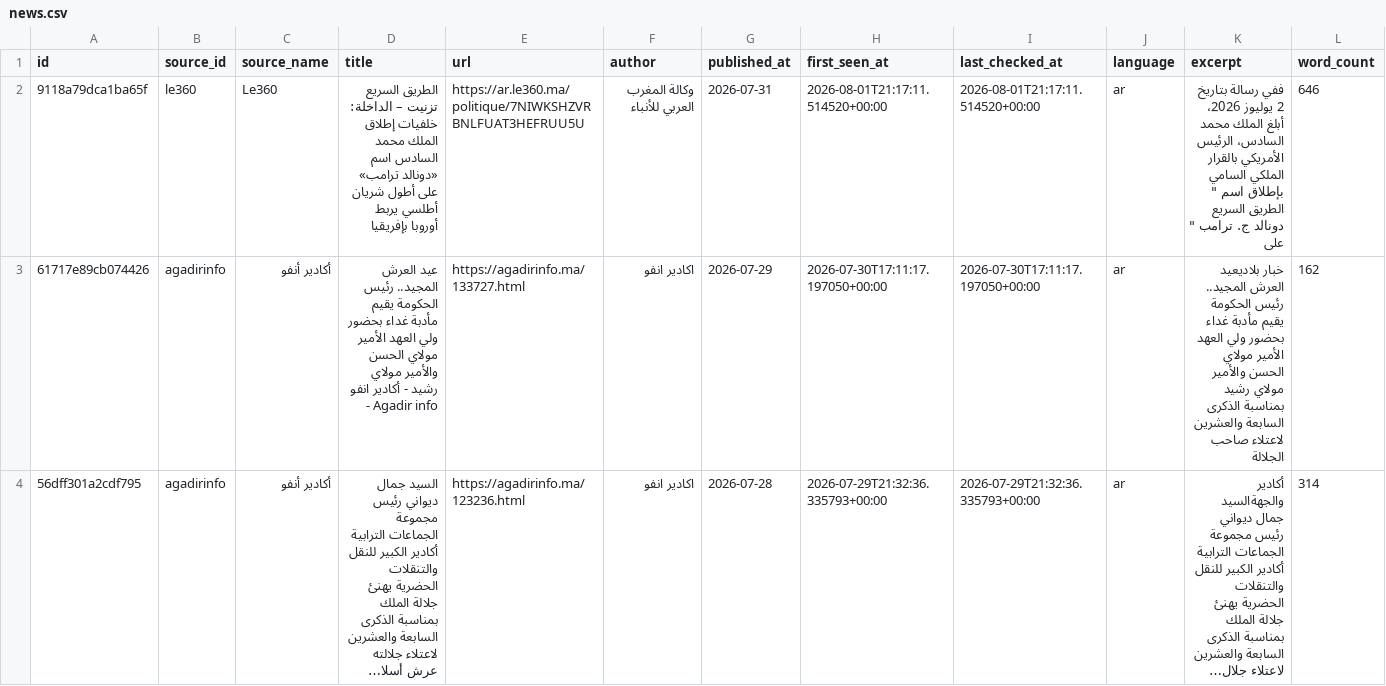
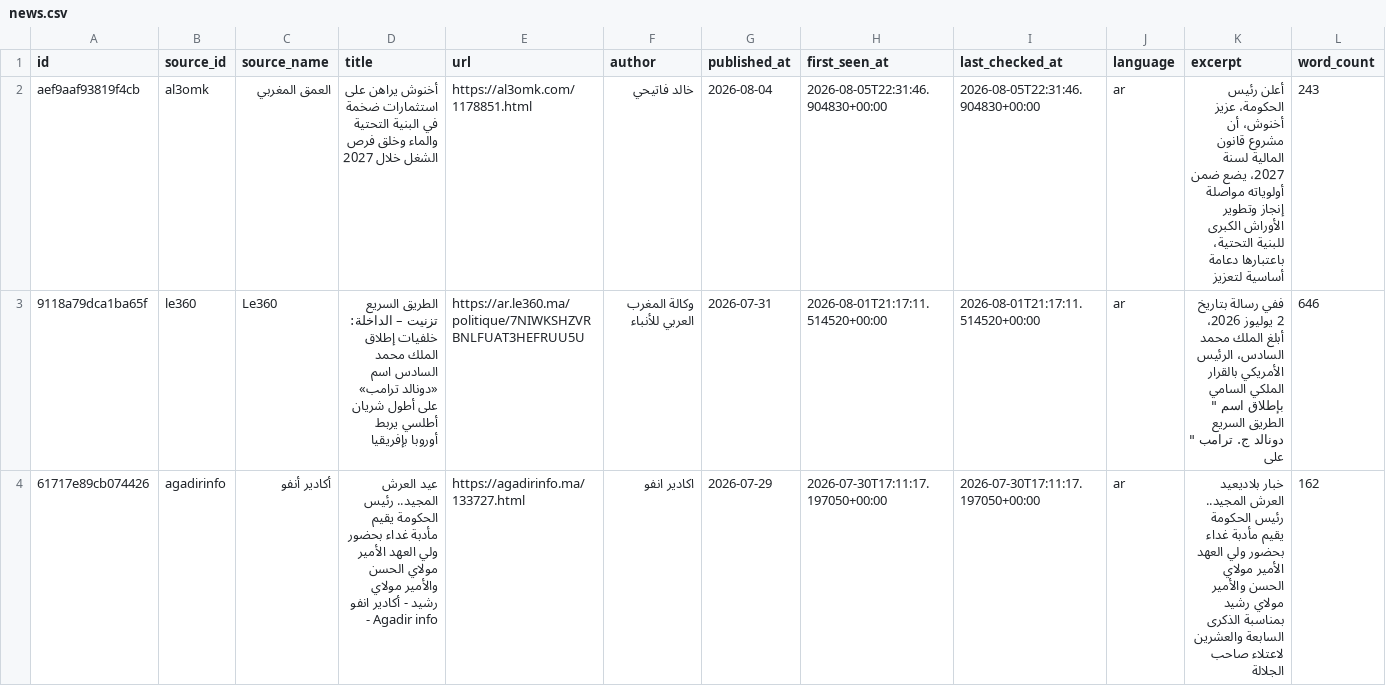
Before and after one commit to abdellatiflasri70-wq/SoussMassaMonitor, a CSV file: data/news.csv, drawn as a sheet; only a part is shown; the shorter side is filled out with more unchanged rows; long unchanged cells end in …; rows hold the shown columns only; the diff names each change by its address in the sheet, - before the commit and + after, or states it on an @@ line.

```diff
--- a/data/news.csv
+++ b/data/news.csv
+row 2: aef9aaf93819f4cb | al3omk | العمق المغربي | أخنوش يراهن على استثمارات ضخمة في البنية التحتية والماء وخلق فرص الشغل خلال 2027 | https://al3omk.com/1178851.html | خالد فاتيحي | 2026-08-04 | 2026-08-05T22:31:46.904830+00:00 | 2026-08-05T22:31:46.904830+00:00 | ar | أعلن رئيس الحكومة، عزيز أخنوش، أن مشروع قانون المالية لسنة 2027، يضع ضمن أولوياته مواصلة إنجاز وتطوير الأوراش الكبرى للبنية التحتية، باعتبارها دعامة أساسية لتعزيز | 243
```
Also changed, not shown: 4 other files.
